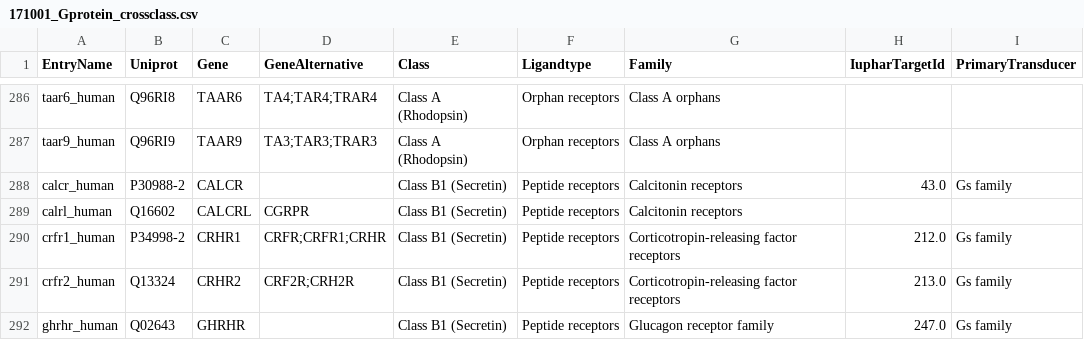
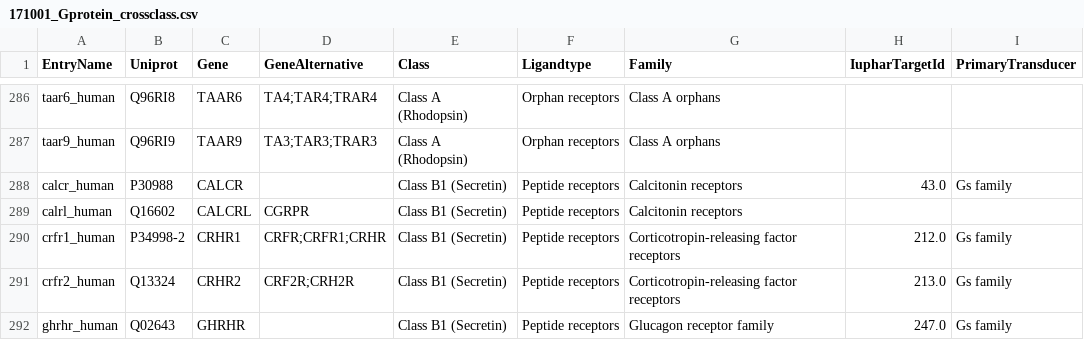
Before and after one commit to protwis/gpcrdb_data, a CSV file: g_protein_data/171001_Gprotein_crossclass.csv, drawn as a sheet; only a part is shown, gaps mark what is left out; the diff names each change by its address in the sheet, - before the commit and + after, or states it on an @@ line.

```diff
--- a/g_protein_data/171001_Gprotein_crossclass.csv
+++ b/g_protein_data/171001_Gprotein_crossclass.csv
-B288 (Uniprot): P30988-2
+B288 (Uniprot): P30988
```
Also changed, not shown: 1 other file.
